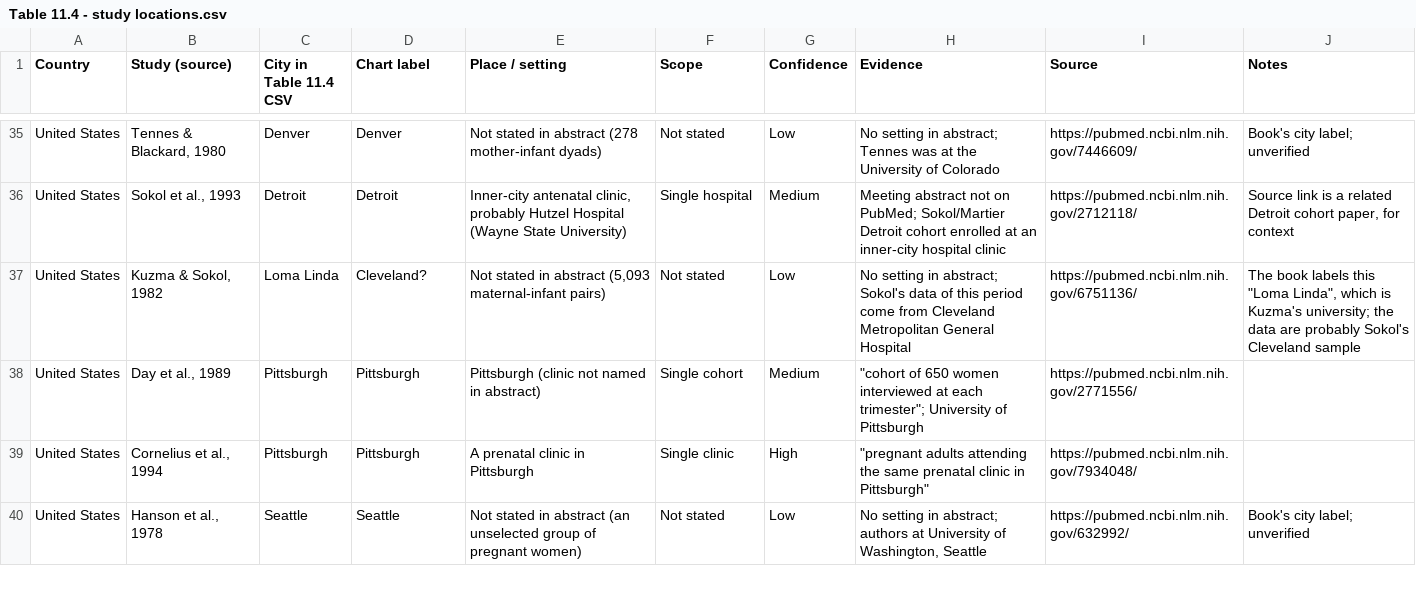
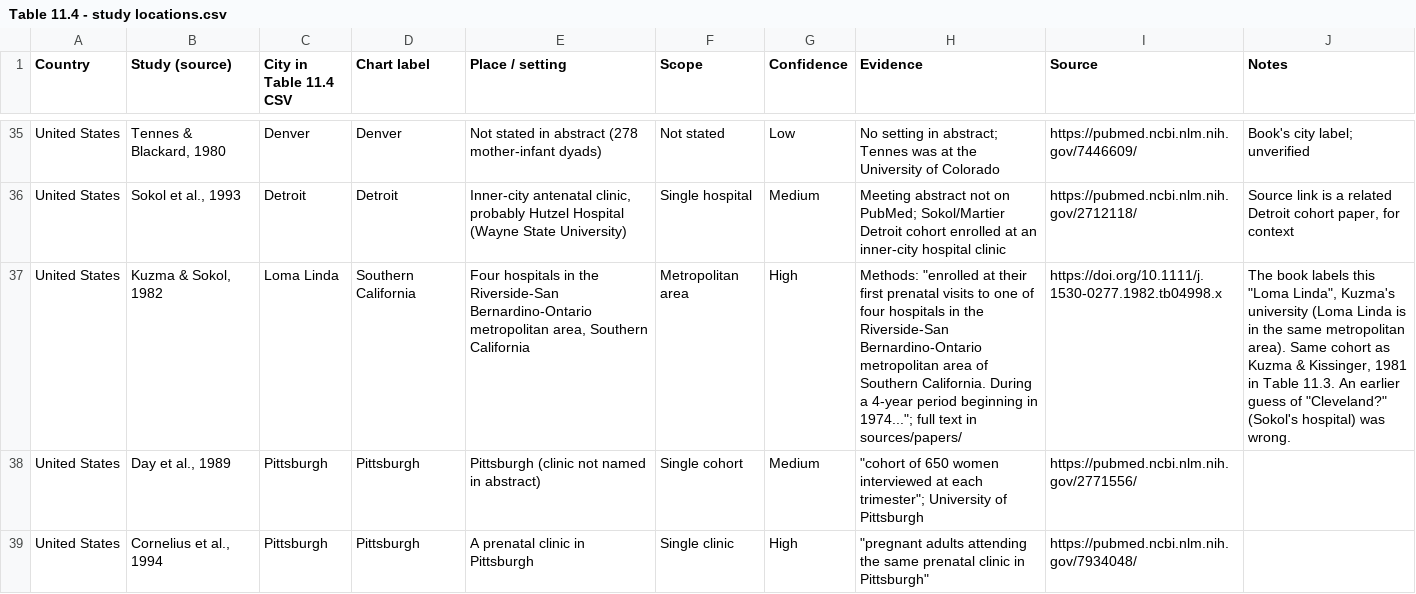
Before and after one commit to mvolz/chapter11abel1998, a CSV file: data/Table 11.4 - study locations.csv, drawn as a sheet; only a part is shown, gaps mark what is left out; the shorter side is filled out with more unchanged rows; the diff names each change by its address in the sheet, - before the commit and + after, or states it on an @@ line.

```diff
--- a/data/Table 11.4 - study locations.csv
+++ b/data/Table 11.4 - study locations.csv
-D37 (Chart label): Cleveland?
+D37 (Chart label): Southern California
-E37 (Place / setting): Not stated in abstract (5,093 maternal-infant pairs)
+E37 (Place / setting): Four hospitals in the Riverside-San Bernardino-Ontario metropolitan area, Southern California
-F37 (Scope): Not stated
+F37 (Scope): Metropolitan area
-G37 (Confidence): Low
+G37 (Confidence): High
-H37 (Evidence): No setting in abstract; Sokol's data of this period come from Cleveland Metropolitan General Hospital
+H37 (Evidence): Methods: "enrolled at their first prenatal visits to one of four hospitals in the Riverside-San Bernardino-Ontario metropolitan area of Southern California. During a 4-year period beginning in 1974..."; full text in sources/papers/
-I37 (Source): https://pubmed.ncbi.nlm.nih.gov/6751136/
+I37 (Source): https://doi.org/10.1111/j.1530-0277.1982.tb04998.x
-J37 (Notes): …"Loma Linda", which is Kuzma's university; the data are probably Sokol's Cleveland sample
+J37 (Notes): …"Loma Linda", Kuzma's university (Loma Linda is in the same metropolitan area). Same cohort as Kuzma & Kissinger, 1981 in Table 11.3. An earlier guess of "Cleveland?" (Sokol's hospital) was wrong.
```
Also changed, not shown: data/Table 11.1.csv, data/Table 11.4.csv, 6 other files.
